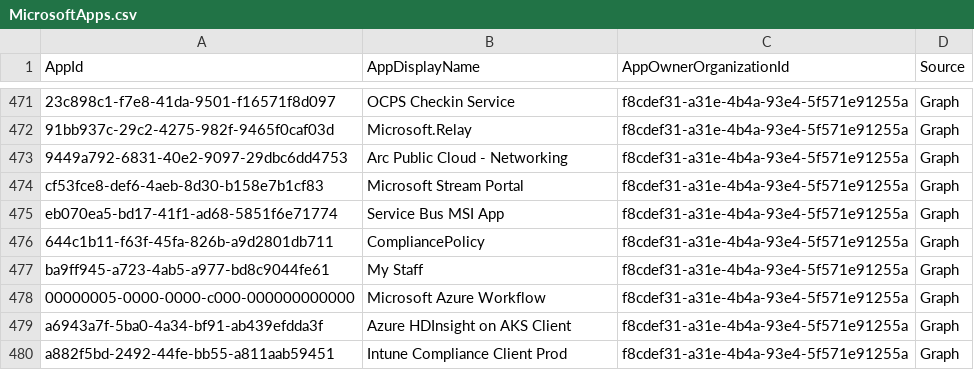
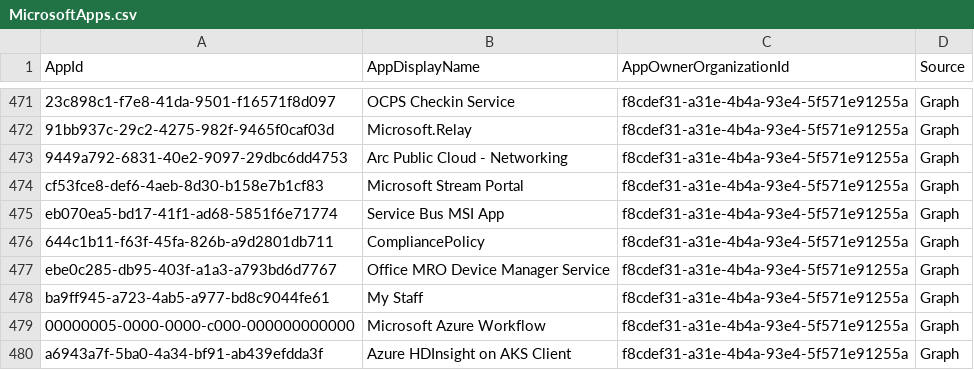
Before and after one commit to merill/microsoft-info, a CSV file: _info/MicrosoftApps.csv, drawn as a sheet; only a part is shown, gaps mark what is left out; the shorter side is filled out with more unchanged rows.

```diff
--- a/_info/MicrosoftApps.csv
+++ b/_info/MicrosoftApps.csv
@@ -476,2 +476,3 @@
 "644c1b11-f63f-45fa-826b-a9d2801db711","CompliancePolicy","f8cdef31-a31e-4b4a-93e4-5f571e91255a","Graph"
+"ebe0c285-db95-403f-a1a3-a793bd6d7767","Office MRO Device Manager Service","f8cdef31-a31e-4b4a-93e4-5f571e91255a","Graph"
 "ba9ff945-a723-4ab5-a977-bd8c9044fe61","My Staff","f8cdef31-a31e-4b4a-93e4-5f571e91255a","Graph"
```
Also changed, not shown: 1 other file.
